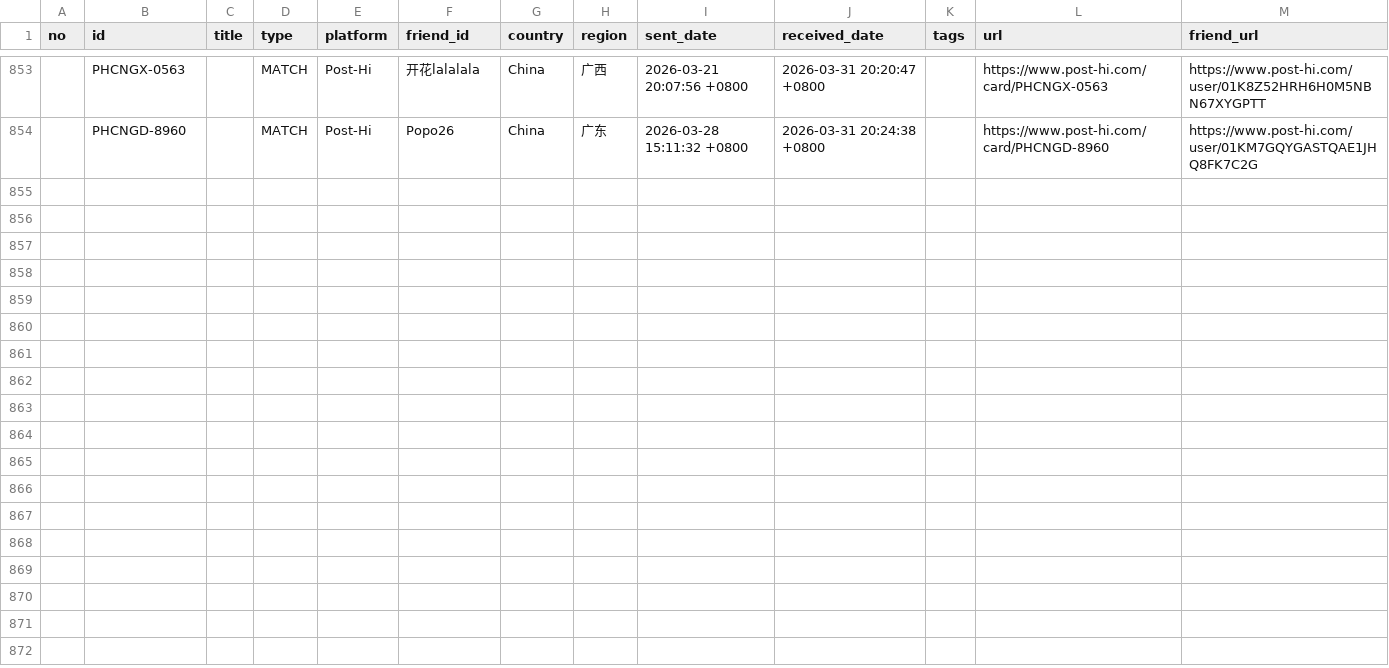
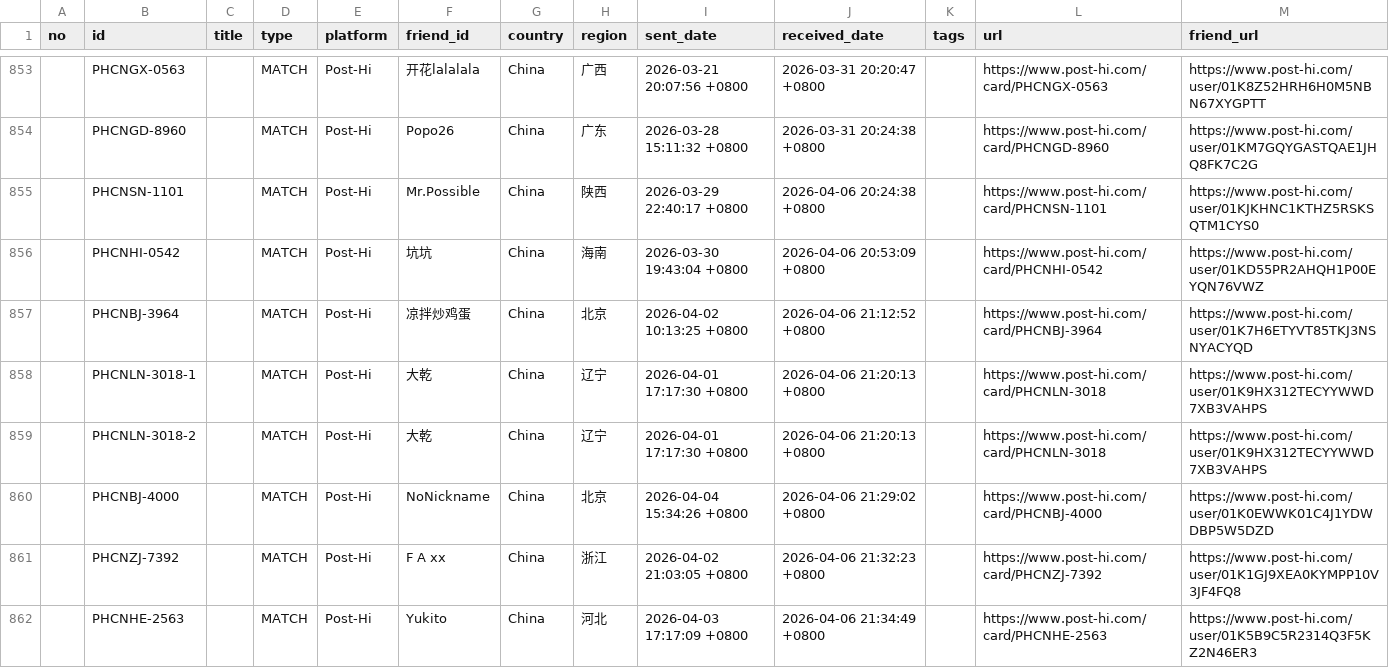
Before and after one commit to JiYouMCC/postcards, a CSV file: _data/received.csv, drawn as a sheet; only a part is shown, gaps mark what is left out.

Commit message:
Add cards

```diff
--- a/_data/received.csv
+++ b/_data/received.csv
@@ -854 +854,9 @@ no,id,title,type,platform,friend_id,country,region,sent_date,received_date,tags,
 ,PHCNGD-8960,,MATCH,Post-Hi,Popo26,China,广东,2026-03-28 15:11:32 +0800,2026-03-31 20:24:38 +0800,,https://www.post-hi.com/card/PHCNGD-8960,https://www.post-hi.com/user/01KM7GQYGASTQAE1JHQ8FK7C2G
+,PHCNSN-1101,,MATCH,Post-Hi,Mr.Possible,China,陕西,2026-03-29 22:40:17 +0800,2026-04-06 20:24:38 +0800,,https://www.post-hi.com/card/PHCNSN-1101,https://www.post-hi.com/user/01KJKHNC1KTHZ5RSKSQTM1CYS0
+,PHCNHI-0542,,MATCH,Post-Hi,坑坑,China,海南,2026-03-30 19:43:04 +0800,2026-04-06 20:53:09 +0800,,https://www.post-hi.com/card/PHCNHI-0542,https://www.post-hi.com/user/01KD55PR2AHQH1P00EYQN76VWZ
+,PHCNBJ-3964,,MATCH,Post-Hi,凉拌炒鸡蛋,China,北京,2026-04-02 10:13:25 +0800,2026-04-06 21:12:52 +0800,,https://www.post-hi.com/card/PHCNBJ-3964,https://www.post-hi.com/user/01K7H6ETYVT85TKJ3NSNYACYQD
+,PHCNLN-3018-1,,MATCH,Post-Hi,大乾,China,辽宁,2026-04-01 17:17:30 +0800,2026-04-06 21:20:13 +0800,,https://www.post-hi.com/card/PHCNLN-3018,https://www.post-hi.com/user/01K9HX312TECYYWWD7XB3VAHPS
+,PHCNLN-3018-2,,MATCH,Post-Hi,大乾,China,辽宁,2026-04-01 17:17:30 +0800,2026-04-06 21:20:13 +0800,,https://www.post-hi.com/card/PHCNLN-3018,https://www.post-hi.com/user/01K9HX312TECYYWWD7XB3VAHPS
+,PHCNBJ-4000,,MATCH,Post-Hi,NoNickname,China,北京,2026-04-04 15:34:26 +0800,2026-04-06 21:29:02 +0800,,https://www.post-hi.com/card/PHCNBJ-4000,https://www.post-hi.com/user/01K0EWWK01C4J1YDWDBP5W5DZD
+,PHCNZJ-7392,,MATCH,Post-Hi,F A xx,China,浙江,2026-04-02 21:03:05 +0800,2026-04-06 21:32:23 +0800,,https://www.post-hi.com/card/PHCNZJ-7392,https://www.post-hi.com/user/01K1GJ9XEA0KYMPP10V3JF4FQ8
+,PHCNHE-2563,,MATCH,Post-Hi,Yukito,China,河北,2026-04-03 17:17:09 +0800,2026-04-06 21:34:49 +0800,,https://www.post-hi.com/card/PHCNHE-2563,https://www.post-hi.com/user/01K5B9C5R2314Q3F5KZ2N46ER3
```
Also changed, not shown: _data/grouped.csv, _data/sent.csv, 19 other files.
